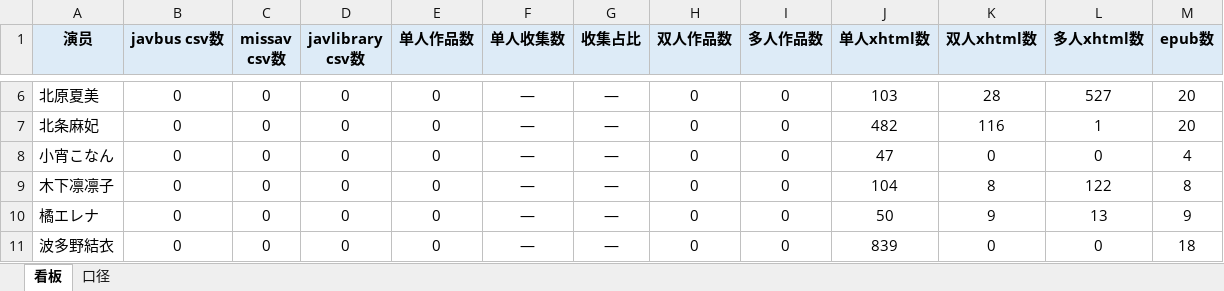
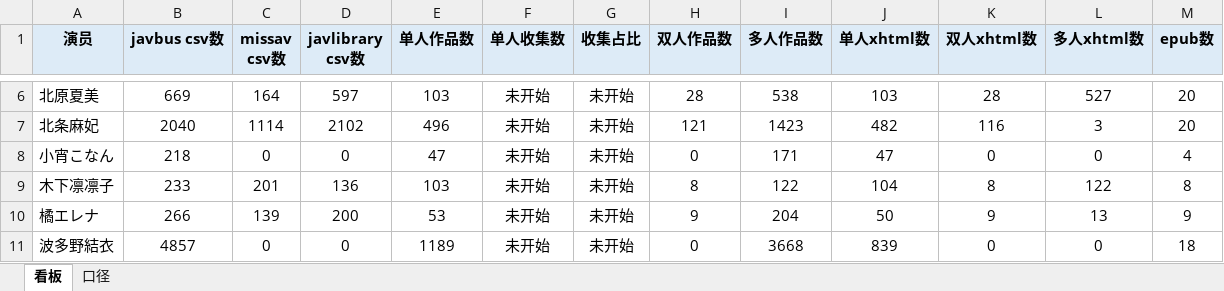
Before and after one commit to Jessper2024/adult-book-library, an Excel workbook: _管理文档/数据看板.xlsx, sheet 看板, drawn as a sheet; only a part is shown, gaps mark what is left out; values as stored, in another font and other column widths than the file's, no borders; the diff covers the shown part only; the diff names each change by its address in the sheet, - before the commit and + after, or states it on an @@ line.

```diff
--- a/_管理文档/数据看板.xlsx (sheet 看板)
+++ b/_管理文档/数据看板.xlsx (sheet 看板)
-B6 (javbus csv数): 0
+B6 (javbus csv数): 669
-C6 (missav csv数): 0
+C6 (missav csv数): 164
-D6 (javlibrary csv数): 0
+D6 (javlibrary csv数): 597
-E6 (单人作品数): 0
+E6 (单人作品数): 103
-F6:F11 (单人收集数): —
+F6:F11 (单人收集数): 未开始
-G6:G11 (收集占比): —
+G6:G11 (收集占比): 未开始
-H6 (双人作品数): 0
+H6 (双人作品数): 28
-I6 (多人作品数): 0
+I6 (多人作品数): 538
-B7 (javbus csv数): 0
+B7 (javbus csv数): 2040
-C7 (missav csv数): 0
+C7 (missav csv数): 1114
-D7 (javlibrary csv数): 0
+D7 (javlibrary csv数): 2102
-E7 (单人作品数): 0
+E7 (单人作品数): 496
-H7 (双人作品数): 0
+H7 (双人作品数): 121
-I7 (多人作品数): 0
+I7 (多人作品数): 1423
-L7 (多人xhtml数): 1
+L7 (多人xhtml数): 3
-B8 (javbus csv数): 0
+B8 (javbus csv数): 218
-E8 (单人作品数): 0
+E8 (单人作品数): 47
-I8 (多人作品数): 0
+I8 (多人作品数): 171
-B9 (javbus csv数): 0
+B9 (javbus csv数): 233
-C9 (missav csv数): 0
+C9 (missav csv数): 201
-D9 (javlibrary csv数): 0
+D9 (javlibrary csv数): 136
-E9 (单人作品数): 0
+E9 (单人作品数): 103
-H9 (双人作品数): 0
+H9 (双人作品数): 8
-I9 (多人作品数): 0
+I9 (多人作品数): 122
-B10 (javbus csv数): 0
+B10 (javbus csv数): 266
-C10 (missav csv数): 0
+C10 (missav csv数): 139
-D10 (javlibrary csv数): 0
+D10 (javlibrary csv数): 200
-E10 (单人作品数): 0
+E10 (单人作品数): 53
-H10 (双人作品数): 0
+H10 (双人作品数): 9
-I10 (多人作品数): 0
+I10 (多人作品数): 204
-B11 (javbus csv数): 0
+B11 (javbus csv数): 4857
-E11 (单人作品数): 0
+E11 (单人作品数): 1189
-I11 (多人作品数): 0
+I11 (多人作品数): 3668
```
Also changed, not shown: 81 edited cells elsewhere in this sheet, sheet 口径, 2 other files.
